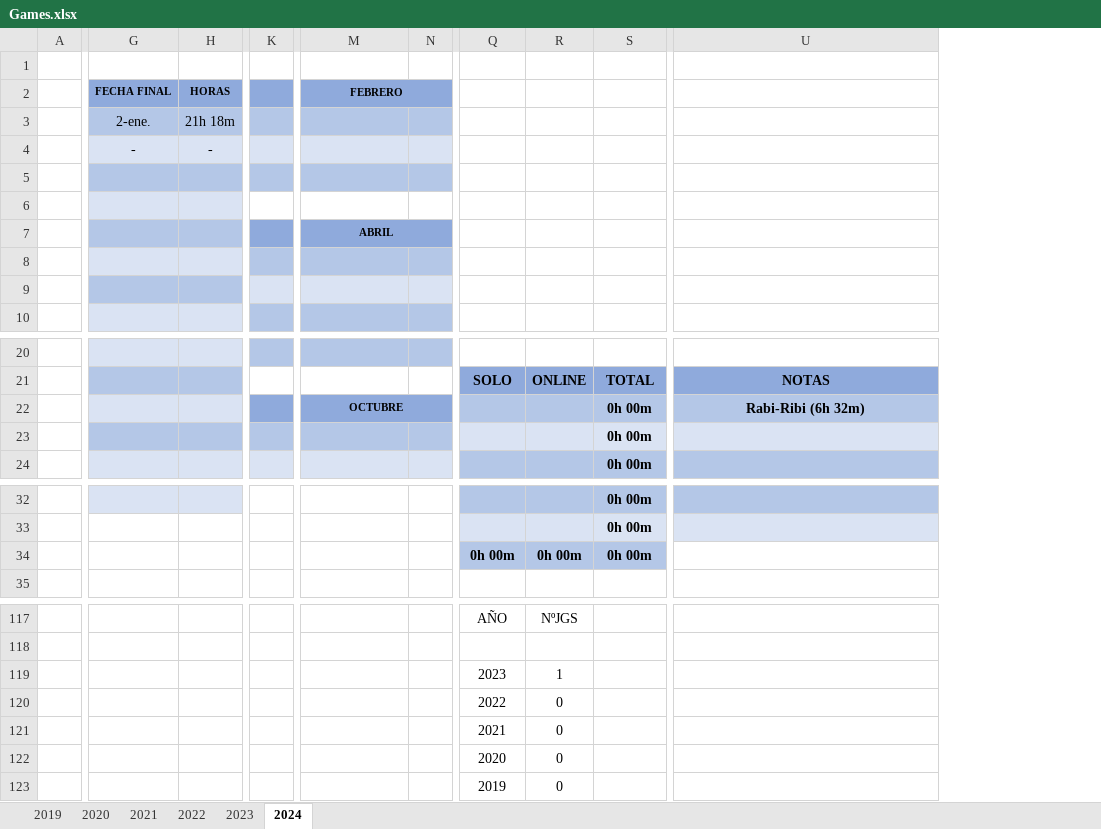
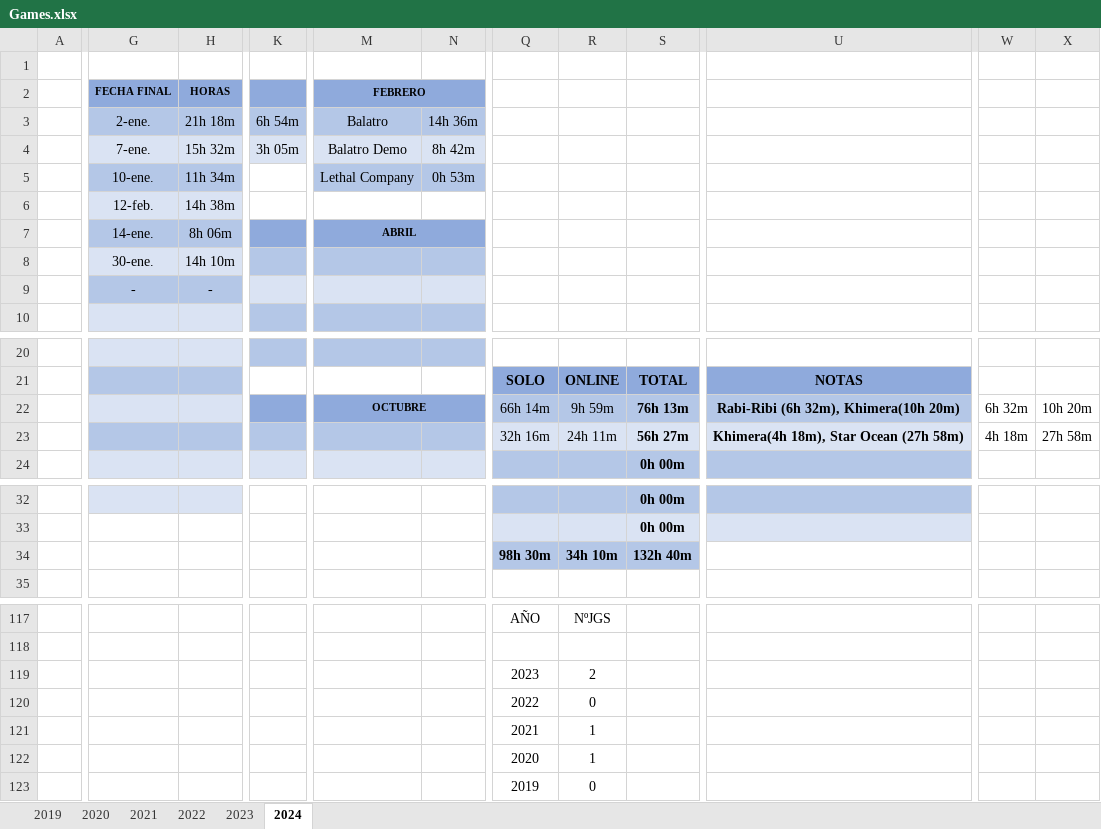
Before and after one commit to ucer0/ucer0.github.io, an Excel workbook: spreadsheets/Games.xlsx, sheet 2024, drawn as a sheet; only a part is shown, gaps mark what is left out; values as stored, in another font and other column widths than the file's, no borders; charts and pictures not drawn; removed rows and columns are numbered as before the commit, all else as after; rows hold the shown columns only; the diff covers the shown part only; the diff names each change by its address in the sheet, - before the commit and + after, or states it on an @@ line.

```diff
--- a/spreadsheets/Games.xlsx (sheet 2024)
+++ b/spreadsheets/Games.xlsx (sheet 2024)
-column K, empty
+column K, rows 3-4: 6h 54m | 3h 05m
-column N, empty
+column N, rows 3-4: 14h 36m | 8h 42m
+column W, row 22: 6h 32m
+column X, row 22: 10h 20m
-M3 (FEBRERO): (empty)
+M3 (FEBRERO): Balatro
-G4 (FECHA FINAL): -
+G4 (FECHA FINAL): 7-ene.
-H4 (HORAS): -
+H4 (HORAS): 15h 32m
-M4 (FEBRERO): (empty)
+M4 (FEBRERO): Balatro Demo
-row 5: (empty)
-row 6: (empty)
-row 7:  |  |  |  | ABRIL
-row 8: (empty)
-row 9: (empty)
+row 5:  | 10-ene. | 11h 34m |  | Lethal Company | 0h 53m
+row 6:  | 12-feb. | 14h 38m
+row 7:  | 14-ene. | 8h 06m |  | ABRIL
+row 8:  | 30-ene. | 14h 10m
+row 9:  | - | -
-Q22: (empty)
+Q22: 66h 14m
-R22: (empty)
+R22: 9h 59m
-S22: 0h 00m
+S22: 76h 13m
-U22: Rabi-Ribi (6h 32m)
+U22: Rabi-Ribi (6h 32m), Khimera(10h 20m)
-row 23:  |  |  |  |  |  |  |  | 0h 00m
+row 23:  |  |  |  |  |  | 32h 16m | 24h 11m | 56h 27m | Khimera(4h 18m), Star Ocean (27h 58m) | 4h 18m | 27h 58m
-row 34:  |  |  |  |  |  | 0h 00m | 0h 00m | 0h 00m
+row 34:  |  |  |  |  |  | 98h 30m | 34h 10m | 132h 40m
-R119: 1
+R119: 2
-R121:R122: 0
+R121:R122: 1
```
Also changed, not shown: 1 added column and 1 edited cell elsewhere in this sheet, charts or pictures, 7 other files.
